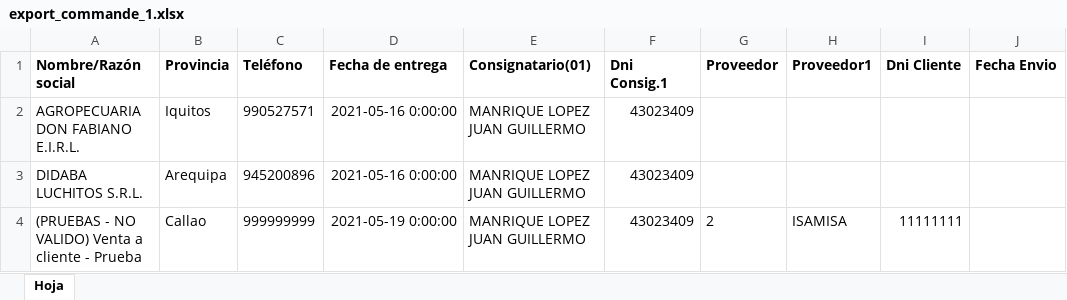
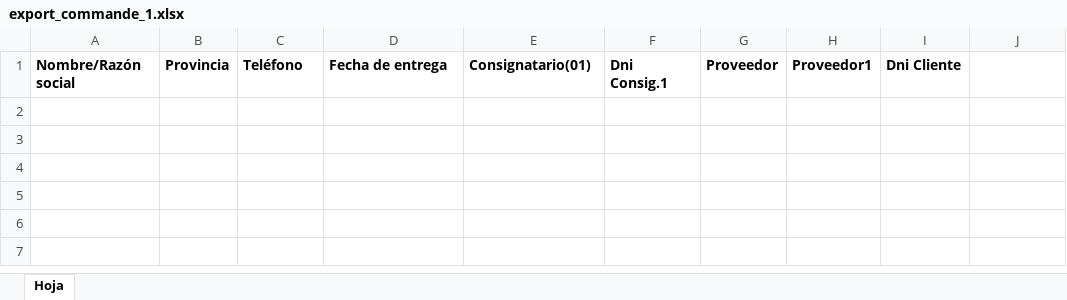
Before and after one commit to vallesc217/proj_doly, an Excel workbook: documents/export/temp/1/export_commande_1.xlsx, sheet Hoja, drawn as a sheet; values as stored, in another font and other column widths than the file's, no borders; the diff names each change by its address in the sheet, - before the commit and + after, or states it on an @@ line.

```diff
--- a/documents/export/temp/1/export_commande_1.xlsx (sheet Hoja)
+++ b/documents/export/temp/1/export_commande_1.xlsx (sheet Hoja)
-J1: Fecha Envio
+J1: (empty)
-row 2: AGROPECUARIA DON FABIANO E.I.R.L. | Iquitos | 990527571 | 2021-05-16 0:00:00 | MANRIQUE LOPEZ JUAN GUILLERMO | 43023409
-row 3: DIDABA LUCHITOS S.R.L. | Arequipa | 945200896 | 2021-05-16 0:00:00 | MANRIQUE LOPEZ JUAN GUILLERMO | 43023409
-row 4: (PRUEBAS - NO VALIDO) Venta a cliente - Prueba | Callao | 999999999 | 2021-05-19 0:00:00 | MANRIQUE LOPEZ JUAN GUILLERMO | 43023409 | 2 | ISAMISA | 11111111
```
Also changed, not shown: 4 other files.
